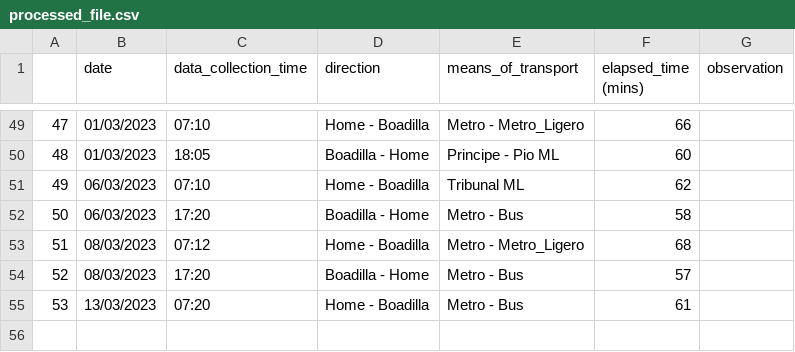
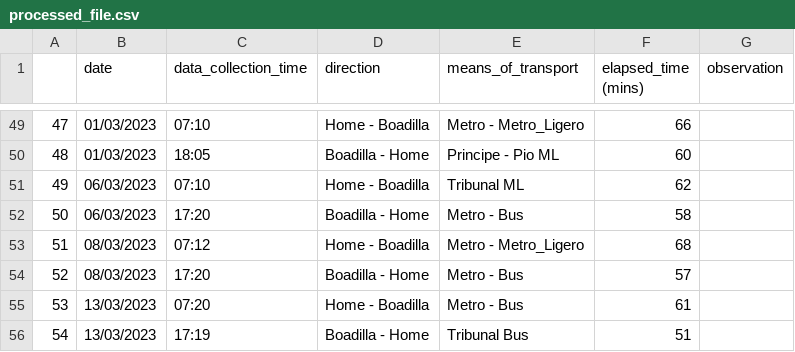
Before and after one commit to xBorja042/time_computer, a CSV file: input_files/processed_file.csv, drawn as a sheet; only a part is shown, gaps mark what is left out.

```diff
--- a/input_files/processed_file.csv
+++ b/input_files/processed_file.csv
@@ -55 +55,2 @@
 53|13/03/2023|07:20|Home - Boadilla|Metro - Bus|61|
+54|13/03/2023|17:19|Boadilla - Home|Tribunal Bus|51|
```
Also changed, not shown: input_files/historic_travels2.csv, 1 other file.
